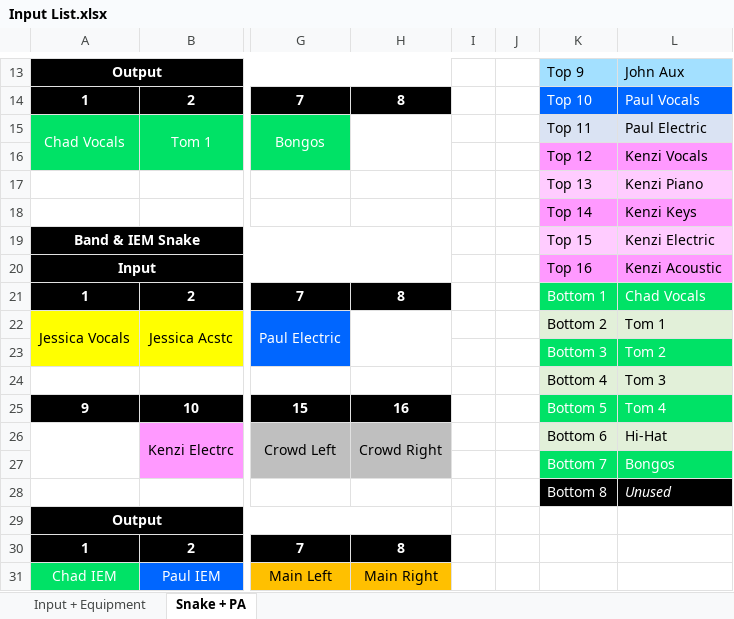
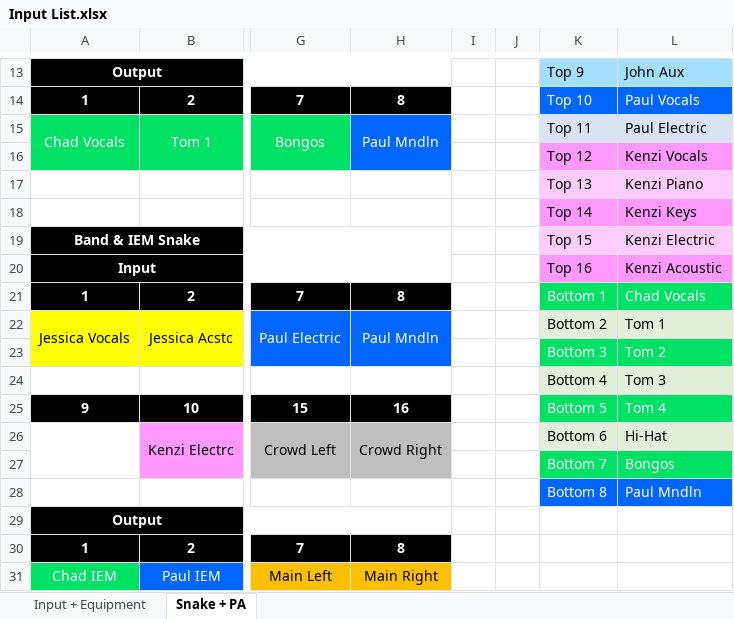
Before and after one commit to ThePerfectStrangers/TechnicalDocumentation, an Excel workbook: Input List/Full Band/Input List.xlsx, sheet Snake + PA, drawn as a sheet; only a part is shown, gaps mark what is left out; values as stored, in another font and other column widths than the file's, no borders; table styles not drawn; the diff names each change by its address in the sheet, - before the commit and + after, or states it on an @@ line.

Commit message:
Added Paul Mandolin

```diff
--- a/Input List/Full Band/Input List.xlsx (sheet Snake + PA)
+++ b/Input List/Full Band/Input List.xlsx (sheet Snake + PA)
-H15: (empty)
+H15: Paul Mndln
-H15:H16 fill: none
+H15:H16 fill: #0066FF
-H22: (empty)
+H22: Paul Mndln
-H22:H23 fill: none
+H22:H23 fill: #0066FF
-K28:L28 fill: #000000
+K28:L28 fill: #0066FF
-L28: Unused
+L28: Paul Mndln
-L28 italic: on
+L28 italic: off
```
Also changed, not shown: sheet Input + Equipment, Input List/Full Band/Split Map.xlsx, 3 other files.
